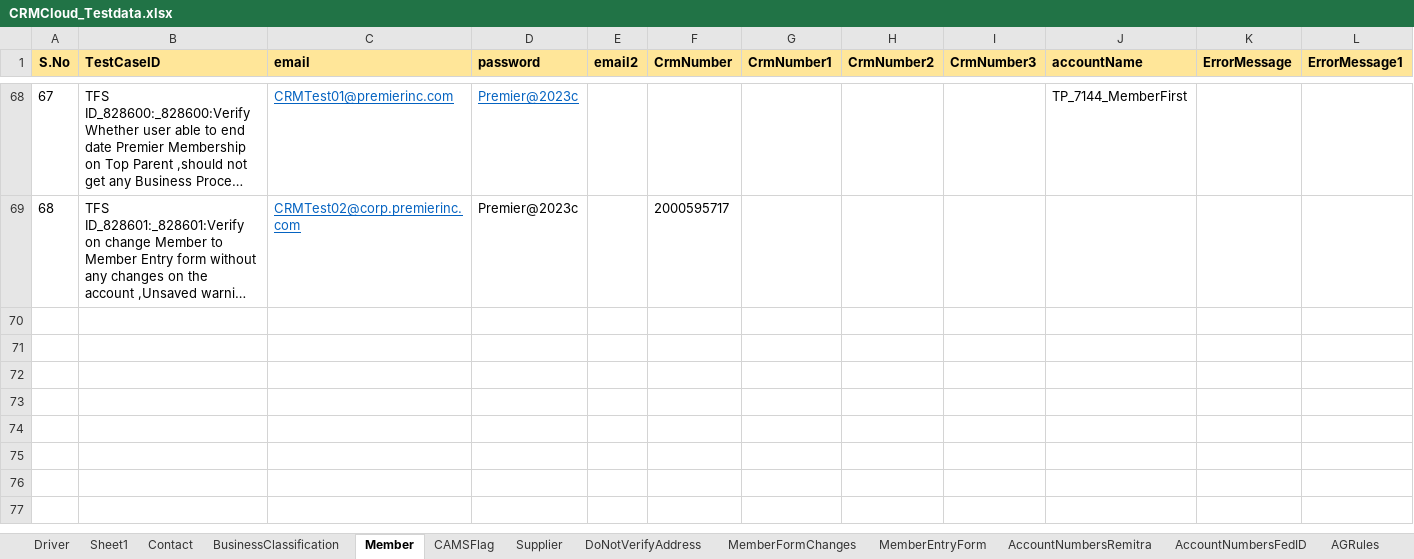
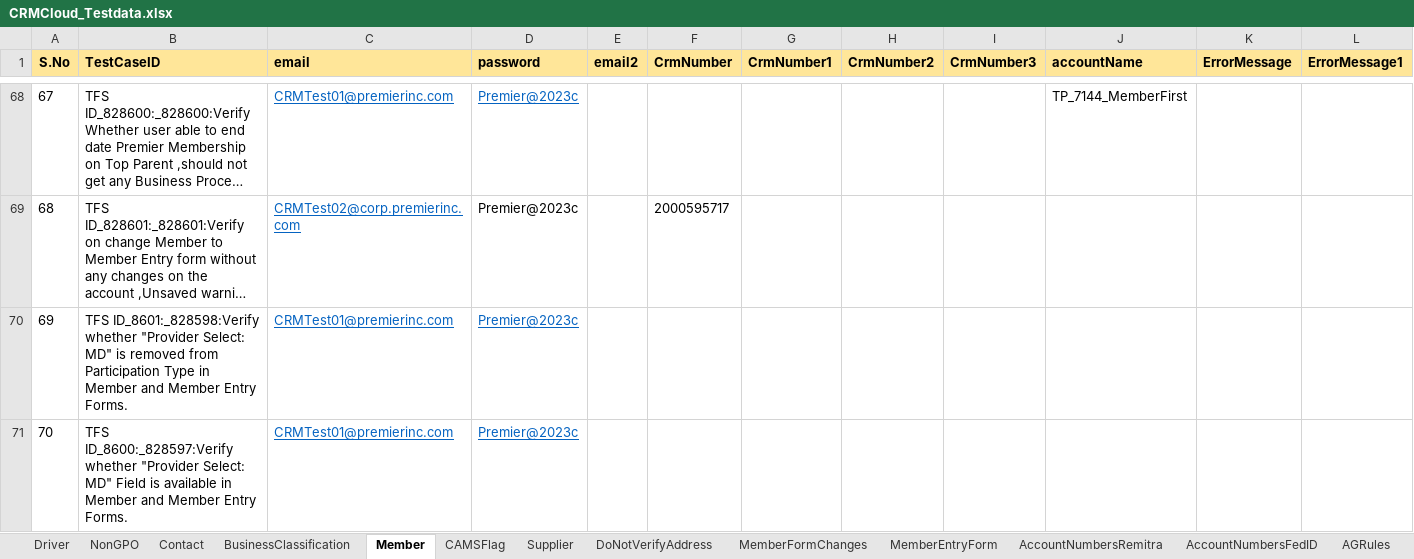
Before and after one commit to FaridhahN/Dynamics_CRM_Cloud_2023_Wave1, an Excel workbook: data/CRMCloud_Testdata.xlsx, sheet Member, drawn as a sheet; only a part is shown, gaps mark what is left out; long unchanged cells end in …; values as stored, in another font and other column widths than the file's, no borders; rows hold the shown columns only; the diff covers the shown part only; the diff names each change by its address in the sheet, - before the commit and + after, or states it on an @@ line.

```diff
--- a/data/CRMCloud_Testdata.xlsx (sheet Member)
+++ b/data/CRMCloud_Testdata.xlsx (sheet Member)
-sheet tab: Sheet1
+sheet tab: NonGPO
+row 70: 69 | TFS ID_8601:_828598:Verify whether "Provider Select: MD" is removed from Participation Type in Member and Member Entry Forms. | CRMTest01@premierinc.com | Premier@2023c
+row 71: 70 | TFS ID_8600:_828597:Verify whether "Provider Select: MD" Field is available in Member and Member Entry Forms. | CRMTest01@premierinc.com | Premier@2023c
```
Also changed, not shown: 5 added rows elsewhere in this sheet, sheet Driver, sheet NonGPO, 2 other files.
